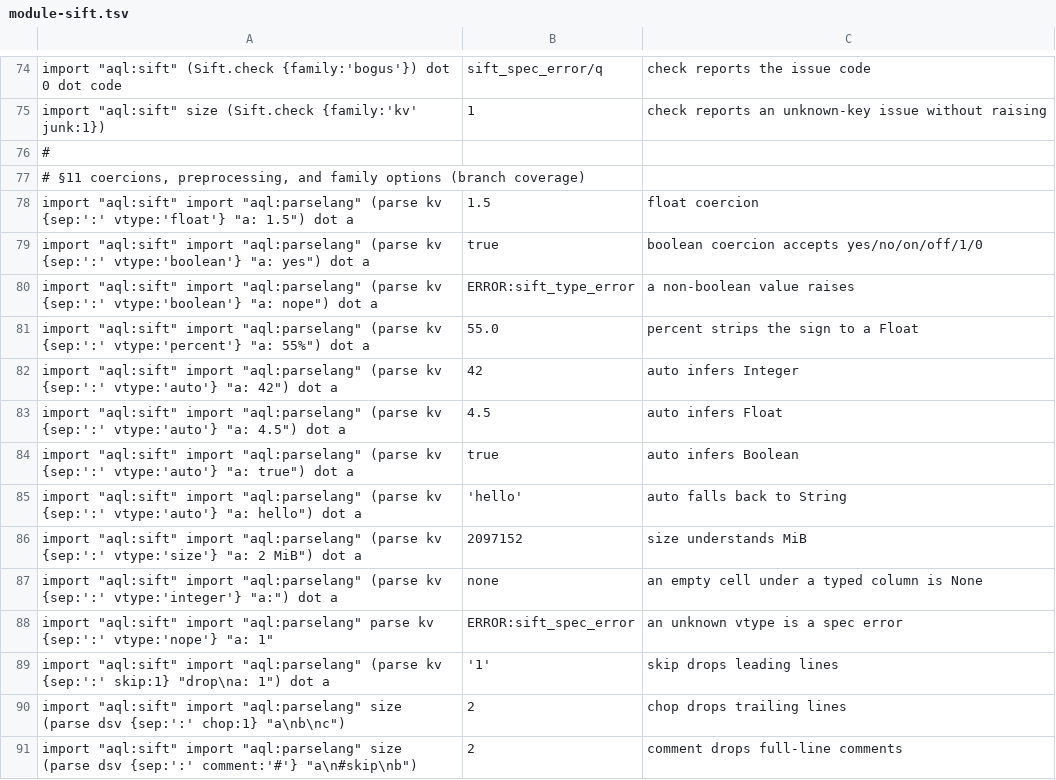
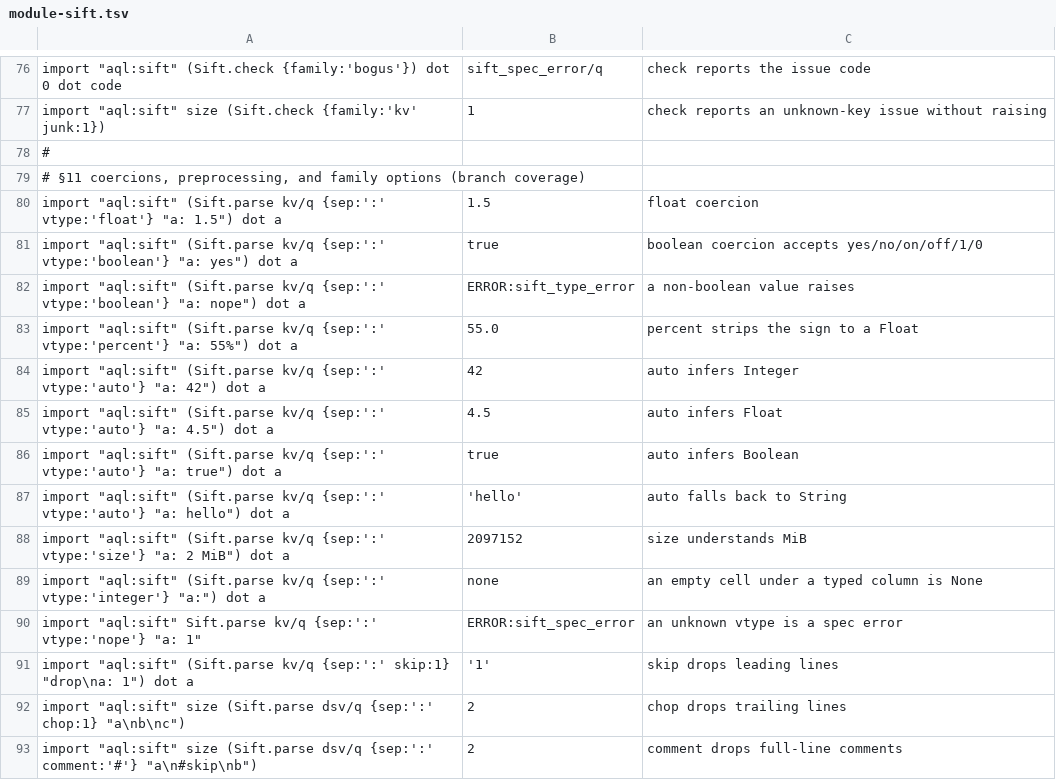
Before and after one commit to aql-lang/aql, a TSV file: lang/spec/module-sift.tsv, drawn as a sheet; only a part is shown, gaps mark what is left out; the diff covers the shown part only.

```diff
--- a/lang/spec/module-sift.tsv
+++ b/lang/spec/module-sift.tsv
@@ -77,15 +79,15 @@ import "aql:sift"  size (Sift.check {family:'kv' junk:1})	1	check reports an unk
 # §11  coercions, preprocessing, and family options (branch coverage)
-import "aql:sift"  import "aql:parselang"  (parse kv {sep:':' vtype:'float'} "a: 1.5") dot a	1.5	float coercion
-import "aql:sift"  import "aql:parselang"  (parse kv {sep:':' vtype:'boolean'} "a: yes") dot a	true	boolean coercion accepts yes/no/on/off/1/0
-import "aql:sift"  import "aql:parselang"  (parse kv {sep:':' vtype:'boolean'} "a: nope") dot a	ERROR:sift_type_error	a non-boolean value raises
-import "aql:sift"  import "aql:parselang"  (parse kv {sep:':' vtype:'percent'} "a: 55%") dot a	55.0	percent strips the sign to a Float
-import "aql:sift"  import "aql:parselang"  (parse kv {sep:':' vtype:'auto'} "a: 42") dot a	42	auto infers Integer
-import "aql:sift"  import "aql:parselang"  (parse kv {sep:':' vtype:'auto'} "a: 4.5") dot a	4.5	auto infers Float
-import "aql:sift"  import "aql:parselang"  (parse kv {sep:':' vtype:'auto'} "a: true") dot a	true	auto infers Boolean
-import "aql:sift"  import "aql:parselang"  (parse kv {sep:':' vtype:'auto'} "a: hello") dot a	'hello'	auto falls back to String
-import "aql:sift"  import "aql:parselang"  (parse kv {sep:':' vtype:'size'} "a: 2 MiB") dot a	2097152	size understands MiB
-import "aql:sift"  import "aql:parselang"  (parse kv {sep:':' vtype:'integer'} "a:") dot a	none	an empty cell under a typed column is None
-import "aql:sift"  import "aql:parselang"  parse kv {sep:':' vtype:'nope'} "a: 1"	ERROR:sift_spec_error	an unknown vtype is a spec error
-import "aql:sift"  import "aql:parselang"  (parse kv {sep:':' skip:1} "drop\na: 1") dot a	'1'	skip drops leading lines
-import "aql:sift"  import "aql:parselang"  size (parse dsv {sep:':' chop:1} "a\nb\nc")	2	chop drops trailing lines
-import "aql:sift"  import "aql:parselang"  size (parse dsv {sep:':' comment:'#'} "a\n#skip\nb")	2	comment drops full-line comments
+import "aql:sift"  (Sift.parse kv/q {sep:':' vtype:'float'} "a: 1.5") dot a	1.5	float coercion
+import "aql:sift"  (Sift.parse kv/q {sep:':' vtype:'boolean'} "a: yes") dot a	true	boolean coercion accepts yes/no/on/off/1/0
+import "aql:sift"  (Sift.parse kv/q {sep:':' vtype:'boolean'} "a: nope") dot a	ERROR:sift_type_error	a non-boolean value raises
+import "aql:sift"  (Sift.parse kv/q {sep:':' vtype:'percent'} "a: 55%") dot a	55.0	percent strips the sign to a Float
+import "aql:sift"  (Sift.parse kv/q {sep:':' vtype:'auto'} "a: 42") dot a	42	auto infers Integer
+import "aql:sift"  (Sift.parse kv/q {sep:':' vtype:'auto'} "a: 4.5") dot a	4.5	auto infers Float
+import "aql:sift"  (Sift.parse kv/q {sep:':' vtype:'auto'} "a: true") dot a	true	auto infers Boolean
+import "aql:sift"  (Sift.parse kv/q {sep:':' vtype:'auto'} "a: hello") dot a	'hello'	auto falls back to String
+import "aql:sift"  (Sift.parse kv/q {sep:':' vtype:'size'} "a: 2 MiB") dot a	2097152	size understands MiB
+import "aql:sift"  (Sift.parse kv/q {sep:':' vtype:'integer'} "a:") dot a	none	an empty cell under a typed column is None
+import "aql:sift"  Sift.parse kv/q {sep:':' vtype:'nope'} "a: 1"	ERROR:sift_spec_error	an unknown vtype is a spec error
+import "aql:sift"  (Sift.parse kv/q {sep:':' skip:1} "drop\na: 1") dot a	'1'	skip drops leading lines
+import "aql:sift"  size (Sift.parse dsv/q {sep:':' chop:1} "a\nb\nc")	2	chop drops trailing lines
+import "aql:sift"  size (Sift.parse dsv/q {sep:':' comment:'#'} "a\n#skip\nb")	2	comment drops full-line comments
```
Also changed, not shown: 2 added rows, 2 removed rows and 51 edited cells elsewhere in this file, 6 other files.
